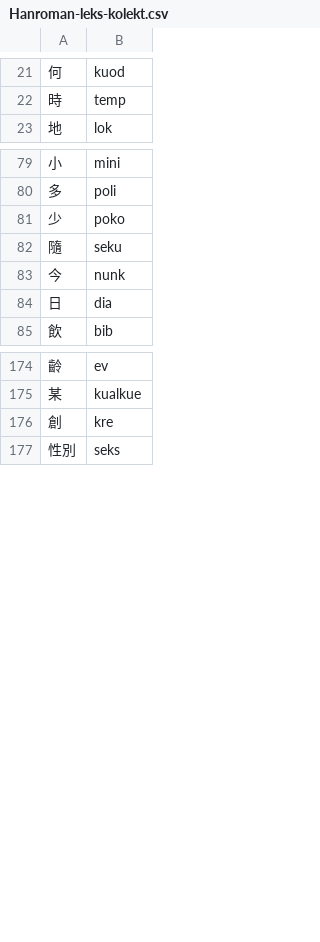
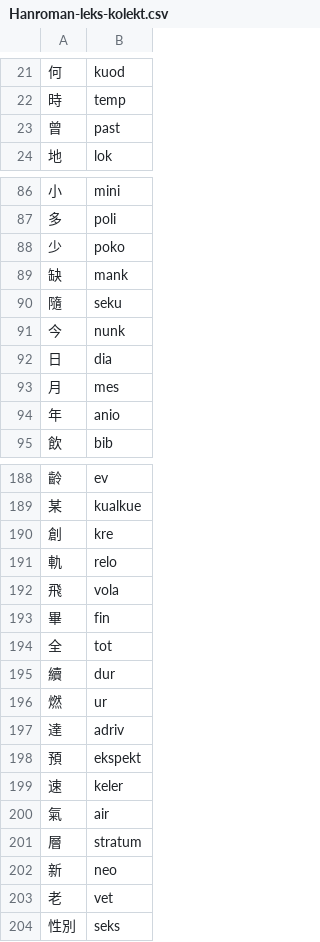
Before and after one commit to pustot/world-building, a CSV file: Hanroman-leks-kolekt.csv, drawn as a sheet; only a part is shown, gaps mark what is left out; the diff covers the shown part only; the diff names each change by its address in the sheet, - before the commit and + after, or states it on an @@ line.

Commit message:
mutneo hanrom

```diff
--- a/Hanroman-leks-kolekt.csv
+++ b/Hanroman-leks-kolekt.csv
+row 23: 曾 | past
+row 89: 缺 | mank
+row 93: 月 | mes
+row 94: 年 | anio
+row 191: 軌 | relo
+row 192: 飛 | vola
+row 193: 畢 | fin
+row 194: 全 | tot
+row 195: 續 | dur
+row 196: 燃 | ur
+row 197: 達 | adriv
+row 198: 預 | ekspekt
+row 199: 速 | keler
+row 200: 氣 | air
+row 201: 層 | stratum
+row 202: 新 | neo
+row 203: 老 | vet
```
Also changed, not shown: 10 added rows, 1 removed row and 1 edited cell elsewhere in this file, 1 other file.
